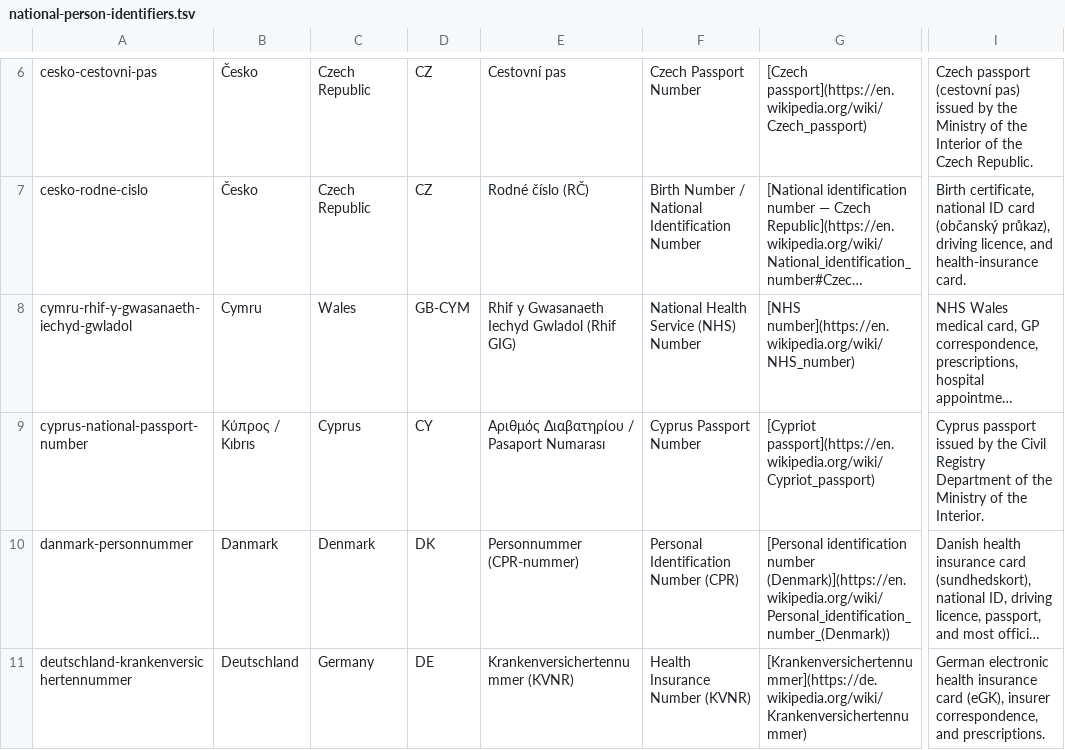
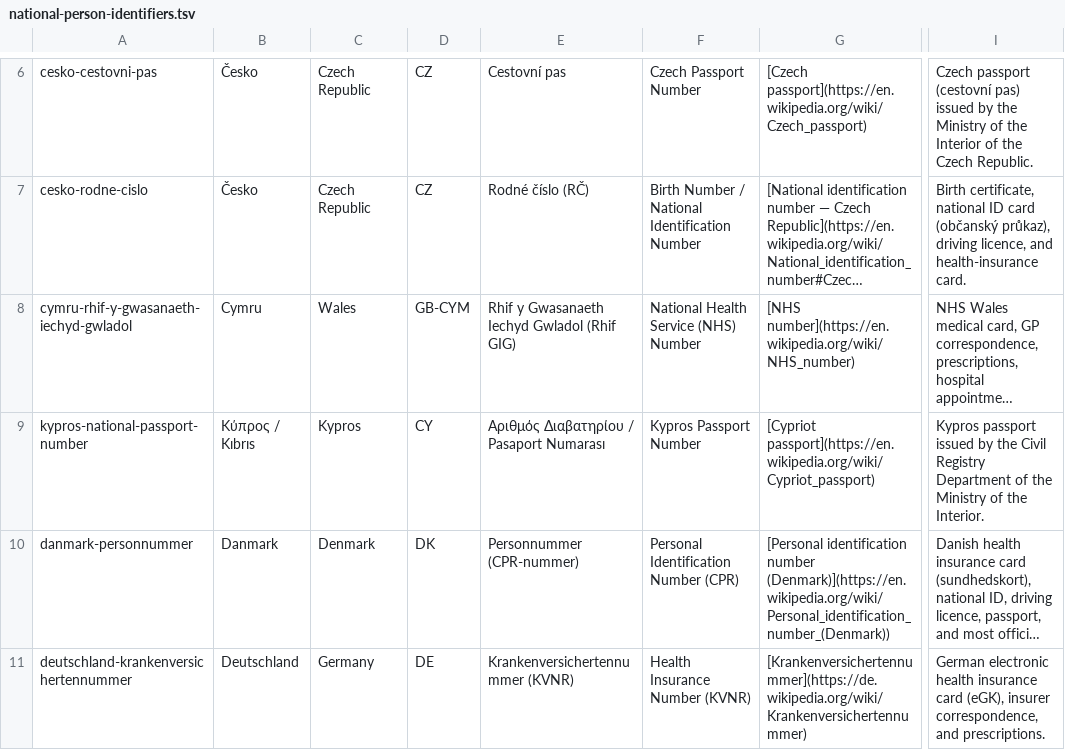
Before and after one commit to LilyDesignSystem/lily-design-system-react-headless, a TSV file: AGENTS/national-person-identifiers.tsv, drawn as a sheet; only a part is shown, gaps mark what is left out; long unchanged cells end in …; the diff covers the shown part only; the diff names each change by its address in the sheet, - before the commit and + after, or states it on an @@ line.

```diff
--- a/AGENTS/national-person-identifiers.tsv
+++ b/AGENTS/national-person-identifiers.tsv
-A9: cyprus-national-passport-number
+A9: kypros-national-passport-number
-C9: Cyprus
+C9: Kypros
-F9: Cyprus Passport Number
+F9: Kypros Passport Number
-I9: Cyprus passport issued…
+I9: Kypros passport issued…
```
Also changed, not shown: 12 edited cells elsewhere in this file, 31 other files.
